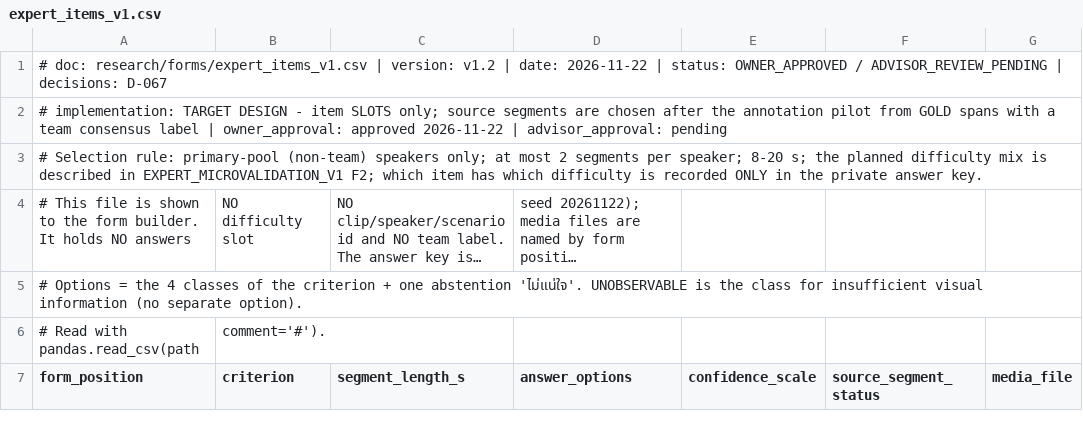
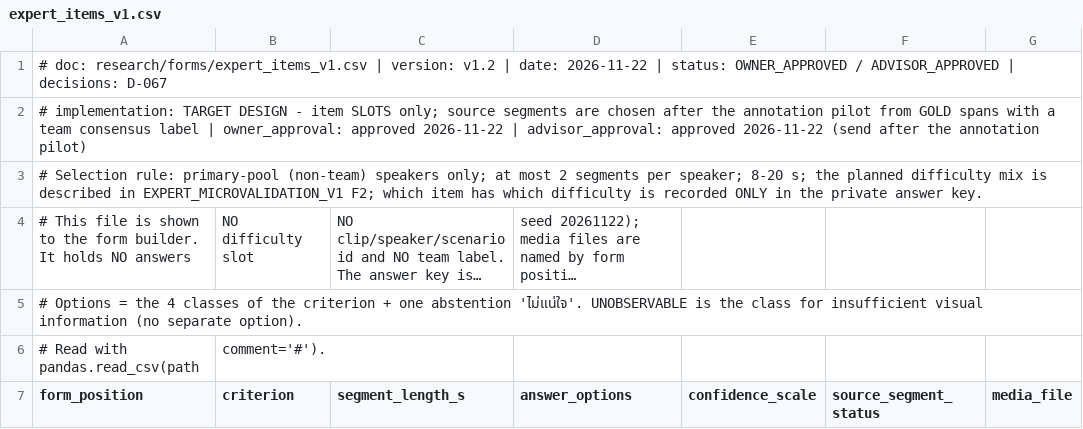
Before and after one commit to MUSULabs/promptpres, a CSV file: research/forms/expert_items_v1.csv, drawn as a sheet; only a part is shown; long unchanged cells end in ….

Commit message:
feat(research): D-067 Phase 2 pilot tooling after advisor approval
Advisor approved D-067 on 22 Nov 2026 (project title unchanged): status
becomes OWNER_APPROVED / ADVISOR_APPROVED in CLAUDE.md, README and research/.
Consent item 4 is not confirmed in writing, so processing stays local.

Research-only tools (production N1/N2, thresholds, contract, API, UI unchanged):
- validate_labels.py: semantic validator for LABEL_PROVENANCE_V1 section 6
  (time order, media and source times, accepted, consensus, immutability
  by hash, coverage, audit/reviewed pairs)
- elan_to_records.py + elan/n1_n2_template_v1.etf: ELAN template from the
  schema label sets and .eaf -> GOLD independent records
- make_masked_media.py: custodian cut of <blind_id>.mp4 copies without
  metadata and the private manifest with source_offset_s
- agreement_report.py: 0.5 s bins, Fleiss/Cohen kappa, confusion matrices,
  class coverage
- features/: local extractor v2 (10 fps feature table, draft, locked
  before the first outer LOSO run)

Real media, manifests, labels and hashes stay in Data/Research_Private.
205 research tests pass; ruff clean.

```diff
--- a/research/forms/expert_items_v1.csv
+++ b/research/forms/expert_items_v1.csv
@@ -1,3 +1,3 @@
-# doc: research/forms/expert_items_v1.csv | version: v1.2 | date: 2026-11-22 | status: OWNER_APPROVED / ADVISOR_REVIEW_PENDING | decisions: D-067
-# implementation: TARGET DESIGN - item SLOTS only; source segments are chosen after the annotation pilot from GOLD spans with a team consensus label | owner_approval: approved 2026-11-22 | advisor_approval: pending
+# doc: research/forms/expert_items_v1.csv | version: v1.2 | date: 2026-11-22 | status: OWNER_APPROVED / ADVISOR_APPROVED | decisions: D-067
+# implementation: TARGET DESIGN - item SLOTS only; source segments are chosen after the annotation pilot from GOLD spans with a team consensus label | owner_approval: approved 2026-11-22 | advisor_approval: approved 2026-11-22 (send after the annotation pilot)
 # Selection rule: primary-pool (non-team) speakers only; at most 2 segments per speaker; 8-20 s; the planned difficulty mix is described in EXPERT_MICROVALIDATION_V1 F2; which item has which difficulty is recorded ONLY in the private answer key.
```
Also changed, not shown: research/forms/expert_answer_key_TEMPLATE.csv, research/manifests/pilot_manifest_TEMPLATE.csv, 33 other files.
